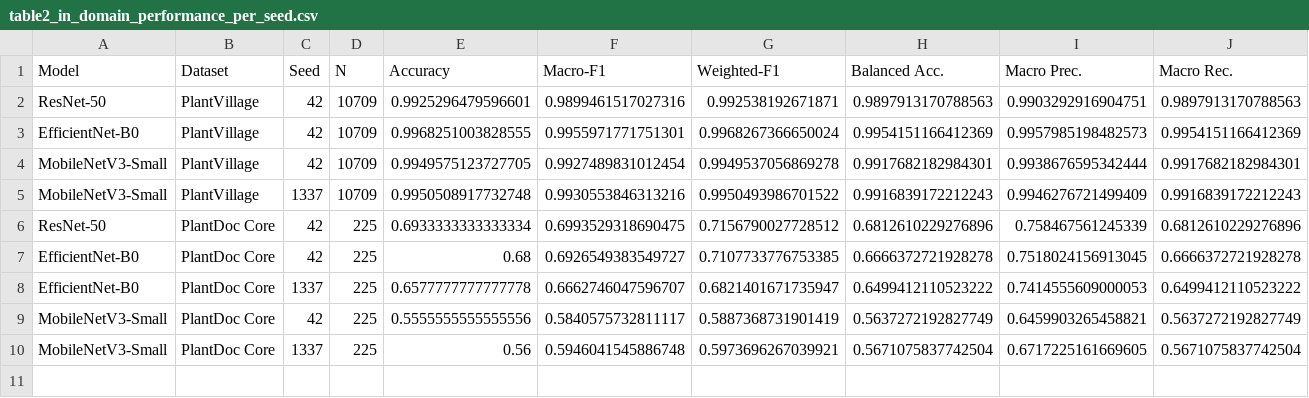
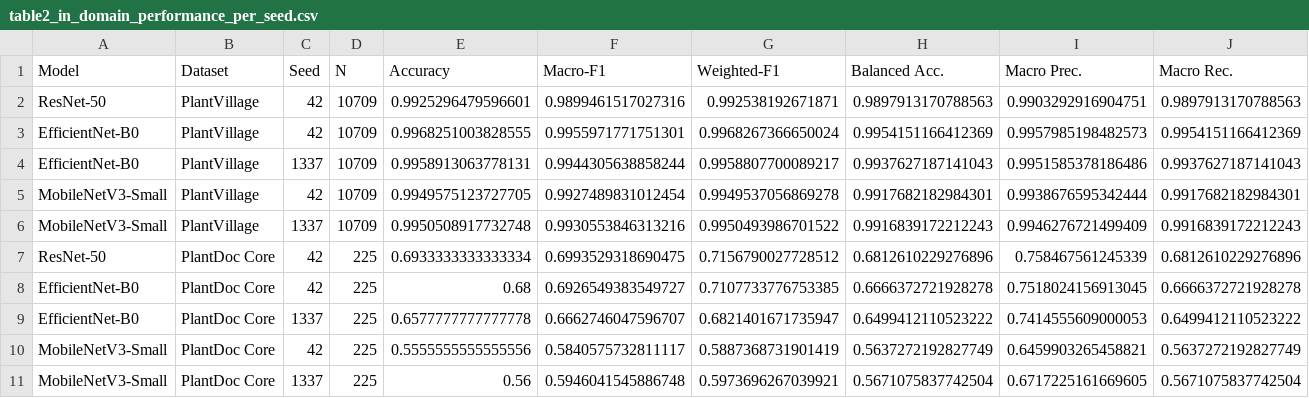
Before and after one commit to IzbassarO/plant-risk-eval, a CSV file: experiments/ica26/tables/table2_in_domain_performance_per_seed.csv, drawn as a sheet.

```diff
--- a/experiments/ica26/tables/table2_in_domain_performance_per_seed.csv
+++ b/experiments/ica26/tables/table2_in_domain_performance_per_seed.csv
@@ -3,2 +3,3 @@ ResNet-50,PlantVillage,42,10709,0.9925296479596601,0.9899461517027316,0.99253819
 EfficientNet-B0,PlantVillage,42,10709,0.9968251003828555,0.9955971771751301,0.9968267366650024,0.9954151166412369,0.9957985198482573,0.9954151166412369
+EfficientNet-B0,PlantVillage,1337,10709,0.9958913063778131,0.9944305638858244,0.9958807700089217,0.9937627187141043,0.9951585378186486,0.9937627187141043
 MobileNetV3-Small,PlantVillage,42,10709,0.9949575123727705,0.9927489831012454,0.9949537056869278,0.9917682182984301,0.9938676595342444,0.9917682182984301
```
Also changed, not shown: experiments/ica26/tables/table3_cross_domain_performance_per_seed.csv, experiments/ica26/tables/table4_efficiency_per_seed.csv, 34 other files.
